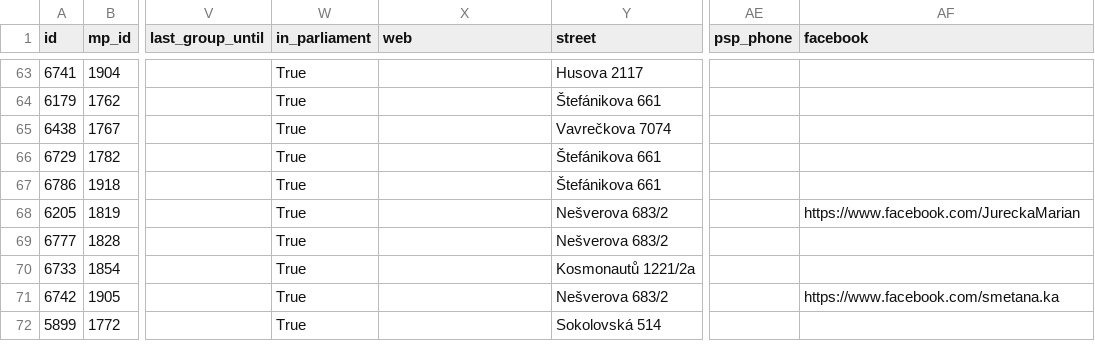
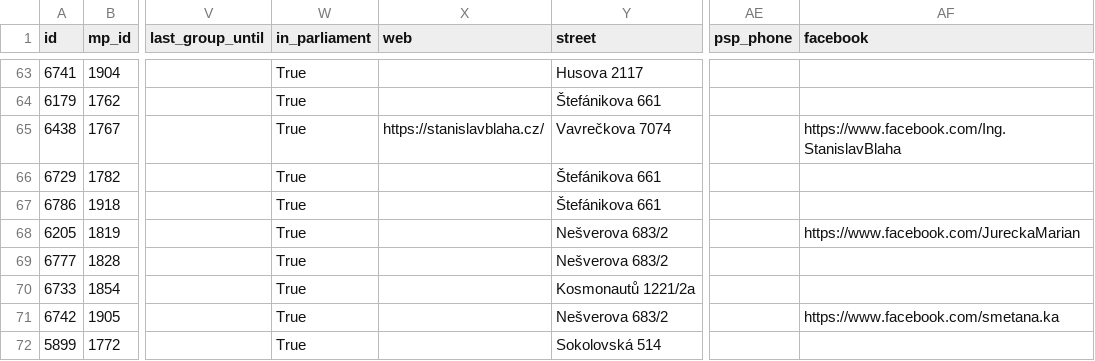
Before and after one commit to michalskop/cz-psp-votes-2021-202x, a CSV file: data/mps.csv, drawn as a sheet; only a part is shown, gaps mark what is left out; the diff names each change by its address in the sheet, - before the commit and + after, or states it on an @@ line.

```diff
--- a/data/mps.csv
+++ b/data/mps.csv
-X65 (web): (empty)
+X65 (web): https://stanislavblaha.cz/
-AF65 (facebook): (empty)
+AF65 (facebook): https://www.facebook.com/Ing.StanislavBlaha
```
Also changed, not shown: 1 other file.
